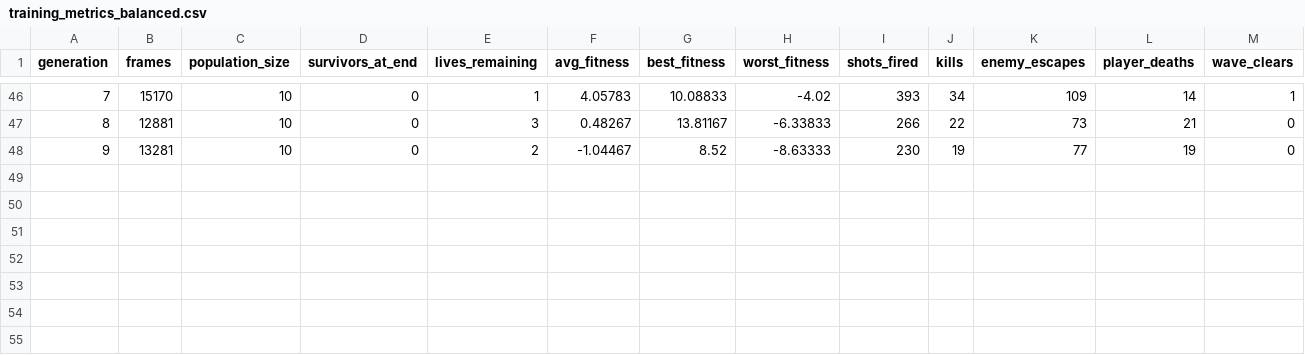
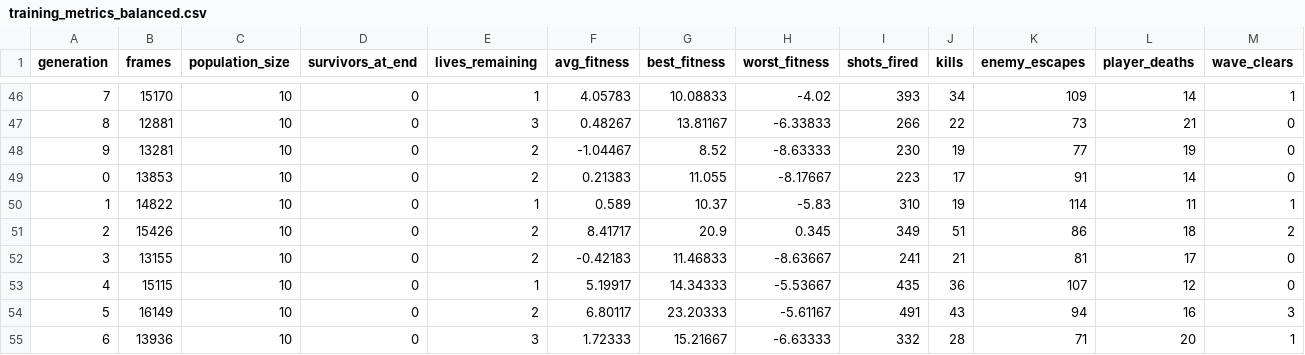
Before and after one commit to TobiasLaurent/NEAT-Space_Invaders, a CSV file: training_metrics_balanced.csv, drawn as a sheet; only a part is shown, gaps mark what is left out; rows hold the shown columns only; the diff names each change by its address in the sheet, - before the commit and + after, or states it on an @@ line.

```diff
--- a/training_metrics_balanced.csv
+++ b/training_metrics_balanced.csv
+row 49: 0 | 13853 | 10 | 0 | 2 | 0.21383 | 11.055 | -8.17667 | 223 | 17 | 91 | 14 | 0
+row 50: 1 | 14822 | 10 | 0 | 1 | 0.589 | 10.37 | -5.83 | 310 | 19 | 114 | 11 | 1
+row 51: 2 | 15426 | 10 | 0 | 2 | 8.41717 | 20.9 | 0.345 | 349 | 51 | 86 | 18 | 2
+row 52: 3 | 13155 | 10 | 0 | 2 | -0.42183 | 11.46833 | -8.63667 | 241 | 21 | 81 | 17 | 0
+row 53: 4 | 15115 | 10 | 0 | 1 | 5.19917 | 14.34333 | -5.53667 | 435 | 36 | 107 | 12 | 0
+row 54: 5 | 16149 | 10 | 0 | 2 | 6.80117 | 23.20333 | -5.61167 | 491 | 43 | 94 | 16 | 3
+row 55: 6 | 13936 | 10 | 0 | 3 | 1.72333 | 15.21667 | -6.63333 | 332 | 28 | 71 | 20 | 1
```
Also changed, not shown: training_metrics_kill_focus.csv, 4 other files.
